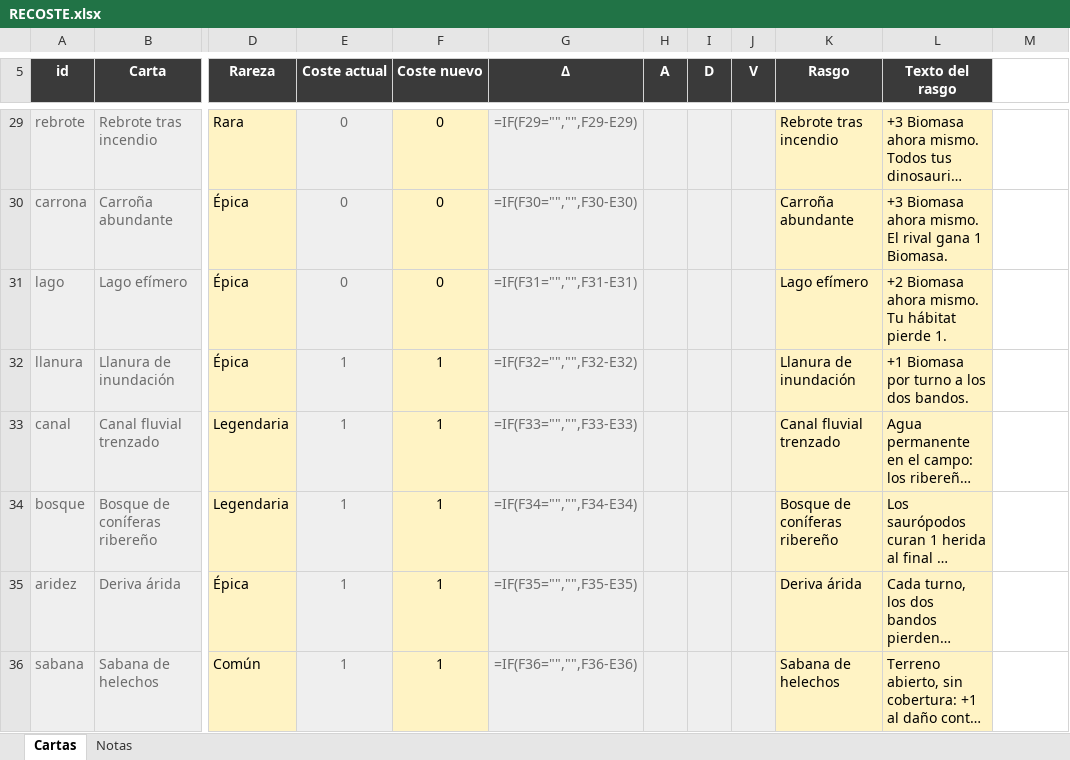
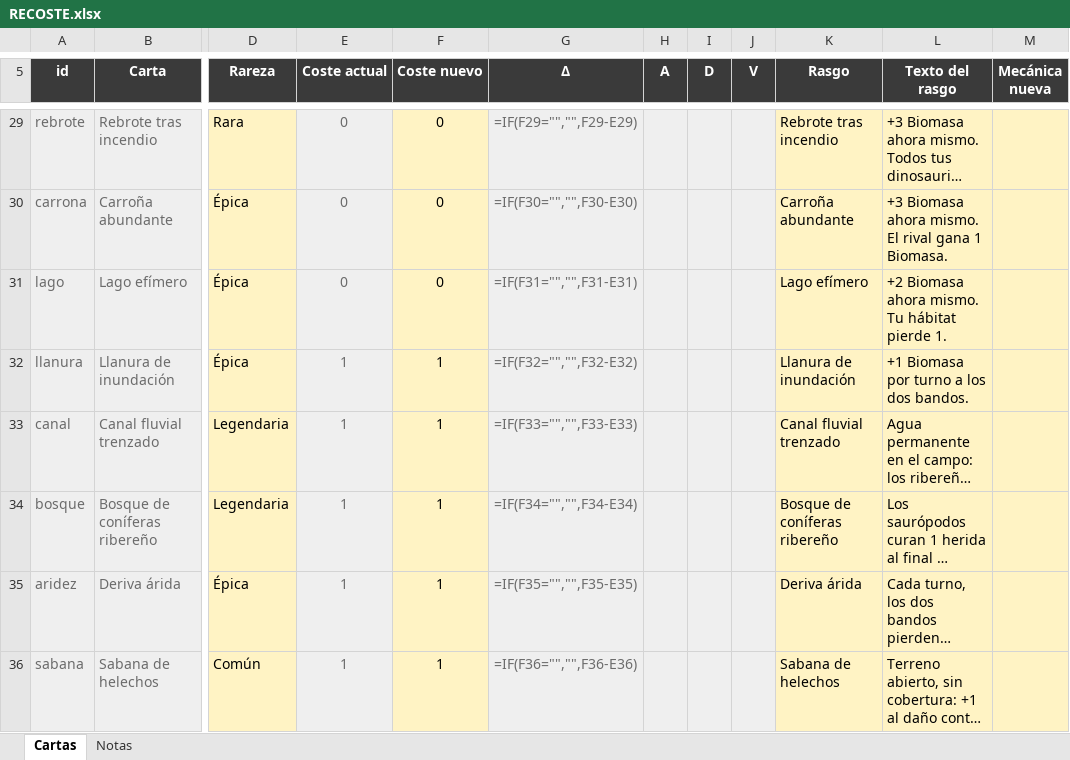
Before and after one commit to DanielD-S/DinoWar, an Excel workbook: RECOSTE.xlsx, sheet Cartas, drawn as a sheet; only a part is shown, gaps mark what is left out; long unchanged cells end in …; values as stored, in another font and other column widths than the file's, no borders; formulas without a stored value are shown as written; the diff covers the shown part only; the diff names each change by its address in the sheet, - before the commit and + after, or states it on an @@ line.

```diff
--- a/RECOSTE.xlsx (sheet Cartas)
+++ b/RECOSTE.xlsx (sheet Cartas)
-M5: (empty)
+M5: Mecánica nueva
-M5 fill: none
+M5 fill: #3A3A3A
-M29:M36 fill: none
+M29:M36 fill: #FFF3C4
```
Also changed, not shown: 2 edited cells and cell formats elsewhere in this sheet, sheet Notas, 3 other files.
